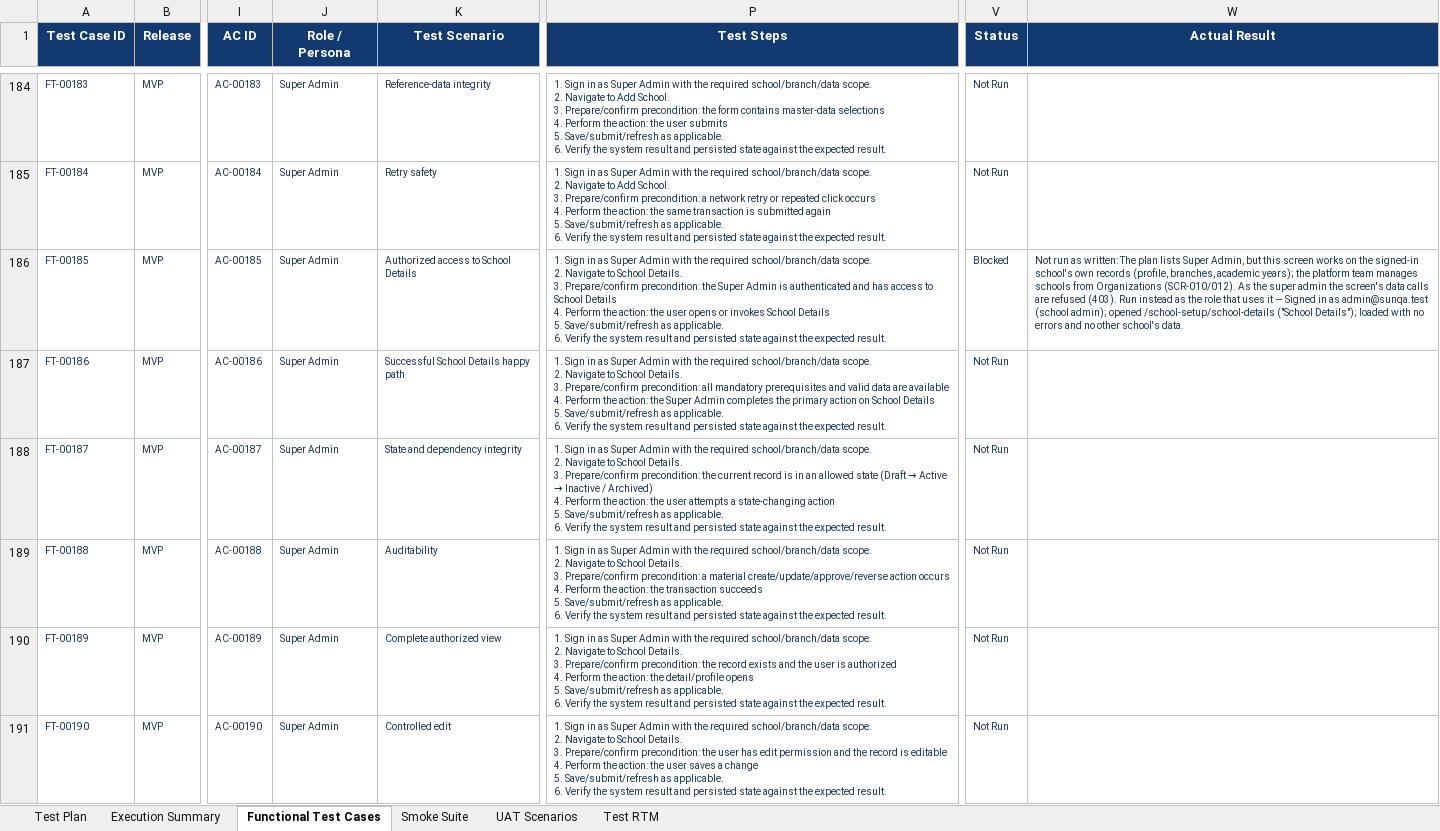
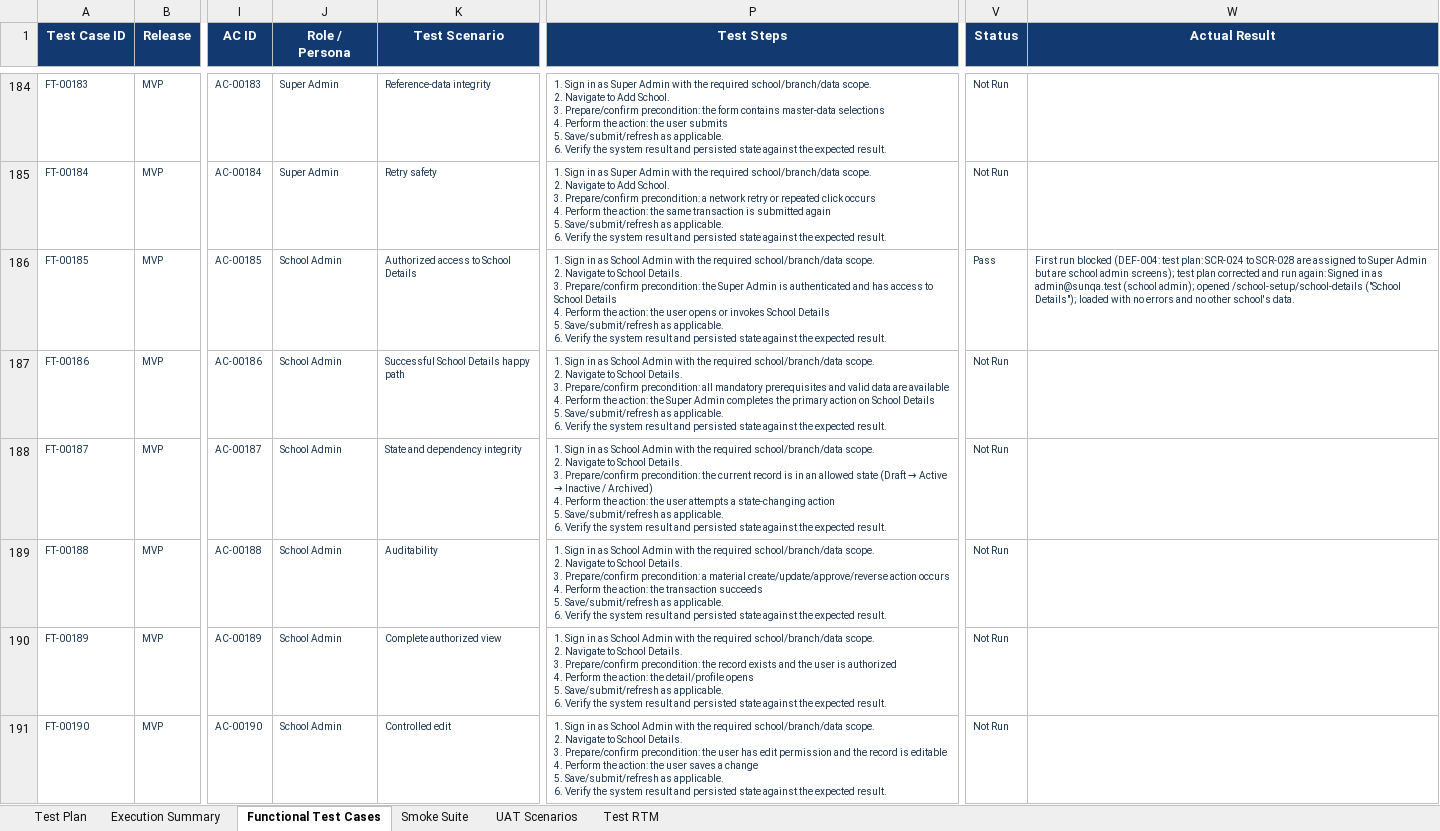
Before and after one commit to kishoreUdatha/schoolManagement-System, an Excel workbook: School_ERP_Functional_Test_Plan_and_Cases.xlsx, sheet Functional Test Cases, drawn as a sheet; only a part is shown, gaps mark what is left out; values as stored, in another font and other column widths than the file's, no borders; the diff covers the shown part only; the diff names each change by its address in the sheet, - before the commit and + after, or states it on an @@ line.

```diff
--- a/School_ERP_Functional_Test_Plan_and_Cases.xlsx (sheet Functional Test Cases)
+++ b/School_ERP_Functional_Test_Plan_and_Cases.xlsx (sheet Functional Test Cases)
-J186:J191 (Role / Persona): Super Admin
+J186:J191 (Role / Persona): School Admin
-P186 (Test Steps): …in as Super Admin with…
+P186 (Test Steps): …in as School Admin with…
-V186 (Status): Blocked
+V186 (Status): Pass
-W186 (Actual Result): Not run as written: The plan lists Super Admin, but this screen works on the signed-in school's own records (profile, branches, academic years); the platform team manages schools from Organizations (SCR-010/012). As the super admin the screen's data calls are refused (403). Run instead as the role that uses it — Signed in…
+W186 (Actual Result): First run blocked (DEF-004: test plan: SCR-024 to SCR-028 are assigned to Super Admin but are school admin screens); test plan corrected and run again: Signed in…
-P187 (Test Steps): …in as Super Admin with…
+P187 (Test Steps): …in as School Admin with…
-P188 (Test Steps): …in as Super Admin with…
+P188 (Test Steps): …in as School Admin with…
-P189 (Test Steps): …in as Super Admin with…
+P189 (Test Steps): …in as School Admin with…
-P190 (Test Steps): …in as Super Admin with…
+P190 (Test Steps): …in as School Admin with…
-P191 (Test Steps): …in as Super Admin with…
+P191 (Test Steps): …in as School Admin with…
```
Also changed, not shown: 254 edited cells elsewhere in this sheet, sheet UAT Scenarios, sheet Smoke Suite, School_ERP_Functional_Testing_Extended_Coverage.xlsx, 11 other files.
